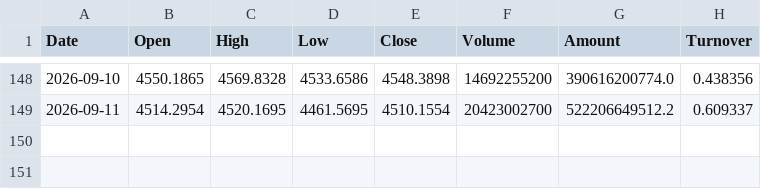
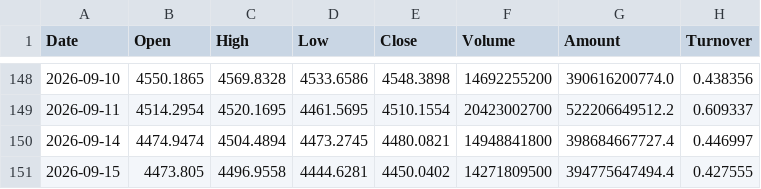
Before and after one commit to SeekerThinker/investment-research, a CSV file: data/market/history/BENCHMARK_CSI300.csv, drawn as a sheet; only a part is shown, gaps mark what is left out.

```diff
--- a/data/market/history/BENCHMARK_CSI300.csv
+++ b/data/market/history/BENCHMARK_CSI300.csv
@@ -149 +149,3 @@ Date,Open,High,Low,Close,Volume,Amount,Turnover
 2026-09-11,4514.2954,4520.1695,4461.5695,4510.1554,20423002700,522206649512.2,0.609337
+2026-09-14,4474.9474,4504.4894,4473.2745,4480.0821,14948841800,398684667727.4,0.446997
+2026-09-15,4473.805,4496.9558,4444.6281,4450.0402,14271809500,394775647494.4,0.427555
```
Also changed, not shown: data/market/history/002371.SZ.csv, data/market/history/00883.HK.csv, 17 other files.
